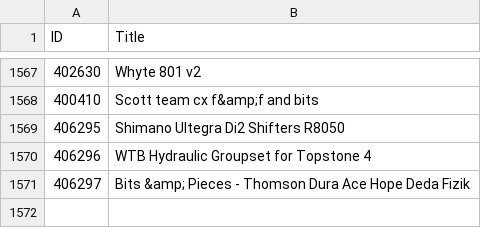
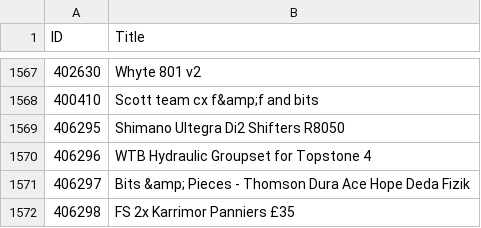
Before and after one commit to 12v/lfgss, a CSV file: data.csv, drawn as a sheet; only a part is shown, gaps mark what is left out.

```diff
--- a/data.csv
+++ b/data.csv
@@ -1571 +1571,2 @@ ID,Title
 406297,Bits &amp; Pieces - Thomson Dura Ace Hope Deda Fizik
+406298,FS 2x Karrimor Panniers £35
```
